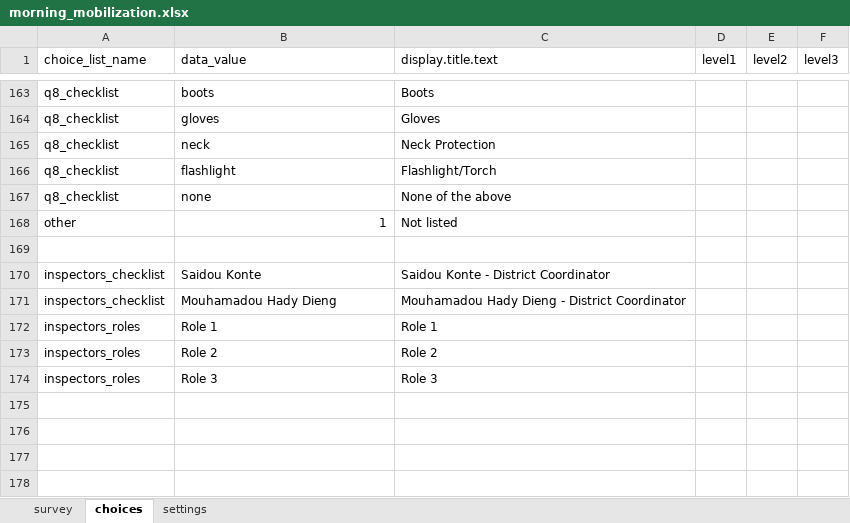
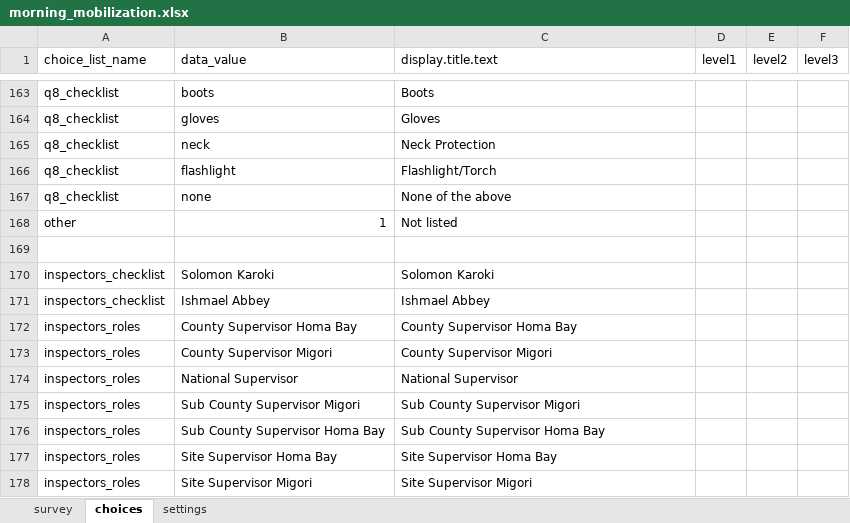
Before and after one commit to IntelliSOFT-Consulting/pmi-kinga-malaria-data-collection-forms, an Excel workbook: morning_mobilization.xlsx, sheet choices, drawn as a sheet; only a part is shown, gaps mark what is left out; values as stored, in another font and other column widths than the file's, no borders; removed rows and columns are numbered as before the commit, all else as after; the diff names each change by its address in the sheet, - before the commit and + after, or states it on an @@ line.

Commit message:
Updated supervisor roles

```diff
--- a/morning_mobilization.xlsx (sheet choices)
+++ b/morning_mobilization.xlsx (sheet choices)
-row 170: inspectors_checklist | Saidou Konte | Saidou Konte - District Coordinator
-row 171: inspectors_checklist | Mouhamadou Hady Dieng | Mouhamadou Hady Dieng - District Coordinator
-row 172: inspectors_roles | Role 1 | Role 1
-row 173: inspectors_roles | Role 2 | Role 2
-row 174: inspectors_roles | Role 3 | Role 3
+row 170: inspectors_checklist | Solomon Karoki | Solomon Karoki
+row 171: inspectors_checklist | Ishmael Abbey | Ishmael Abbey
+row 172: inspectors_roles | County Supervisor Homa Bay | County Supervisor Homa Bay
+row 173: inspectors_roles | County Supervisor Migori | County Supervisor Migori
+row 174: inspectors_roles | National Supervisor | National Supervisor
+row 175: inspectors_roles | Sub County Supervisor Migori | Sub County Supervisor Migori
+row 176: inspectors_roles | Sub County Supervisor Homa Bay | Sub County Supervisor Homa Bay
+row 177: inspectors_roles | Site Supervisor Homa Bay | Site Supervisor Homa Bay
+row 178: inspectors_roles | Site Supervisor Migori | Site Supervisor Migori
```
